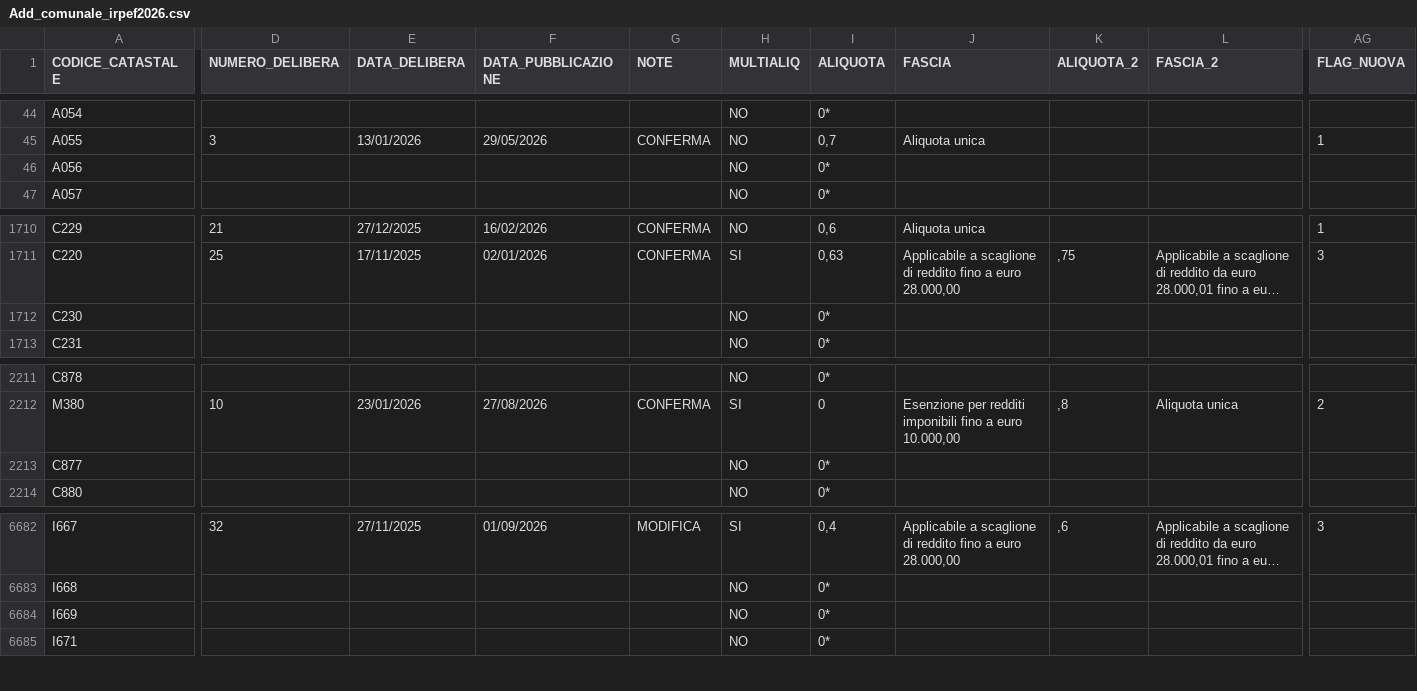
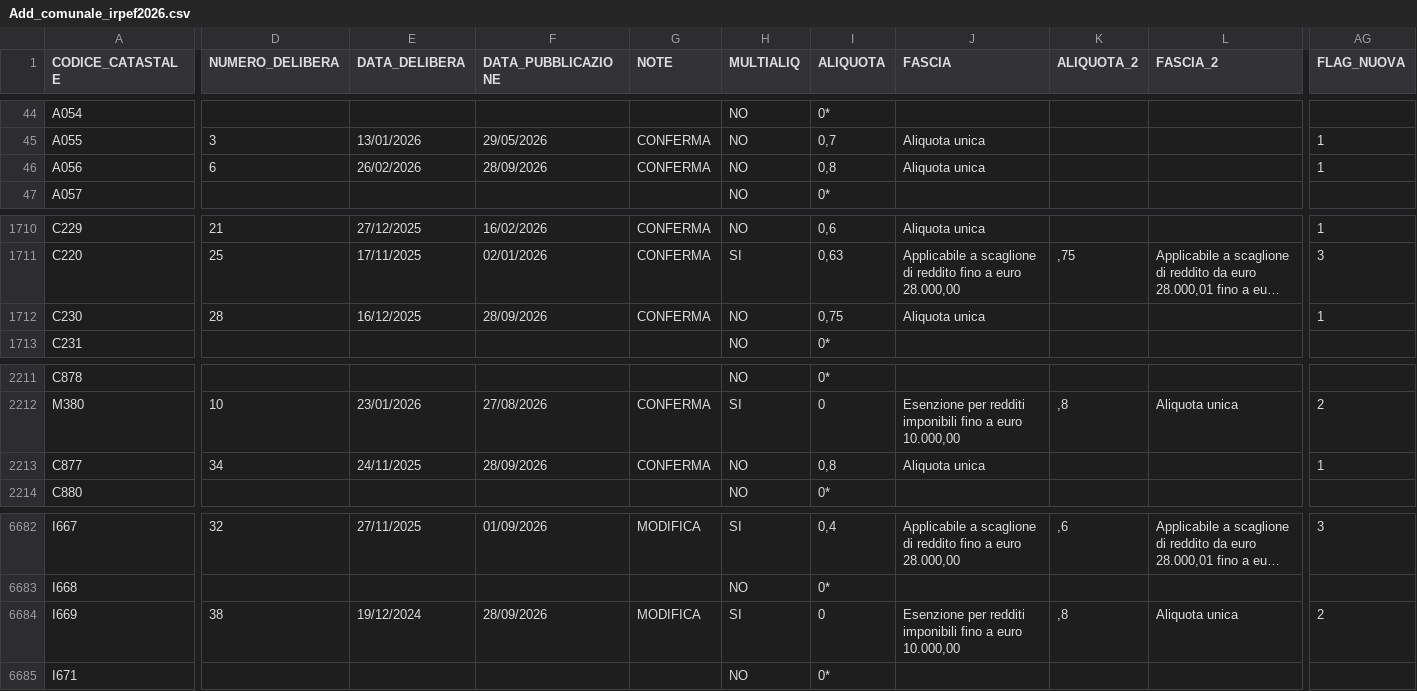
Before and after one commit to BernardoGiordano/stipendio.top, a CSV file: data/Add_comunale_irpef2026.csv, drawn as a sheet; only a part is shown, gaps mark what is left out; long unchanged cells end in …; the diff covers the shown part only; the diff names each change by its address in the sheet, - before the commit and + after, or states it on an @@ line.

```diff
--- a/data/Add_comunale_irpef2026.csv
+++ b/data/Add_comunale_irpef2026.csv
-D46 (NUMERO_DELIBERA): (empty)
+D46 (NUMERO_DELIBERA): 6
-E46 (DATA_DELIBERA): (empty)
+E46 (DATA_DELIBERA): 26/02/2026
-F46 (DATA_PUBBLICAZIONE): (empty)
+F46 (DATA_PUBBLICAZIONE): 28/09/2026
-G46 (NOTE): (empty)
+G46 (NOTE): CONFERMA
-I46 (ALIQUOTA): 0*
+I46 (ALIQUOTA): 0,8
-J46 (FASCIA): (empty)
+J46 (FASCIA): Aliquota unica
-AG46 (FLAG_NUOVA): (empty)
+AG46 (FLAG_NUOVA): 1
-D1712 (NUMERO_DELIBERA): (empty)
+D1712 (NUMERO_DELIBERA): 28
-E1712 (DATA_DELIBERA): (empty)
+E1712 (DATA_DELIBERA): 16/12/2025
-F1712 (DATA_PUBBLICAZIONE): (empty)
+F1712 (DATA_PUBBLICAZIONE): 28/09/2026
-G1712 (NOTE): (empty)
+G1712 (NOTE): CONFERMA
-I1712 (ALIQUOTA): 0*
+I1712 (ALIQUOTA): 0,75
-J1712 (FASCIA): (empty)
+J1712 (FASCIA): Aliquota unica
-AG1712 (FLAG_NUOVA): (empty)
+AG1712 (FLAG_NUOVA): 1
-D2213 (NUMERO_DELIBERA): (empty)
+D2213 (NUMERO_DELIBERA): 34
-E2213 (DATA_DELIBERA): (empty)
+E2213 (DATA_DELIBERA): 24/11/2025
-F2213 (DATA_PUBBLICAZIONE): (empty)
+F2213 (DATA_PUBBLICAZIONE): 28/09/2026
-G2213 (NOTE): (empty)
+G2213 (NOTE): CONFERMA
-I2213 (ALIQUOTA): 0*
+I2213 (ALIQUOTA): 0,8
-J2213 (FASCIA): (empty)
+J2213 (FASCIA): Aliquota unica
-AG2213 (FLAG_NUOVA): (empty)
+AG2213 (FLAG_NUOVA): 1
-D6684 (NUMERO_DELIBERA): (empty)
+D6684 (NUMERO_DELIBERA): 38
-E6684 (DATA_DELIBERA): (empty)
+E6684 (DATA_DELIBERA): 19/12/2024
-F6684 (DATA_PUBBLICAZIONE): (empty)
+F6684 (DATA_PUBBLICAZIONE): 28/09/2026
-G6684 (NOTE): (empty)
+G6684 (NOTE): MODIFICA
-H6684 (MULTIALIQ): NO
+H6684 (MULTIALIQ): SI
-I6684 (ALIQUOTA): 0*
+I6684 (ALIQUOTA): 0
-J6684 (FASCIA): (empty)
+J6684 (FASCIA): Esenzione per redditi imponibili fino a euro 10.000,00
-K6684 (ALIQUOTA_2): (empty)
+K6684 (ALIQUOTA_2): ,8
-L6684 (FASCIA_2): (empty)
+L6684 (FASCIA_2): Aliquota unica
-AG6684 (FLAG_NUOVA): (empty)
+AG6684 (FLAG_NUOVA): 2
```
Also changed, not shown: 114 edited cells elsewhere in this file, 1 other file.
